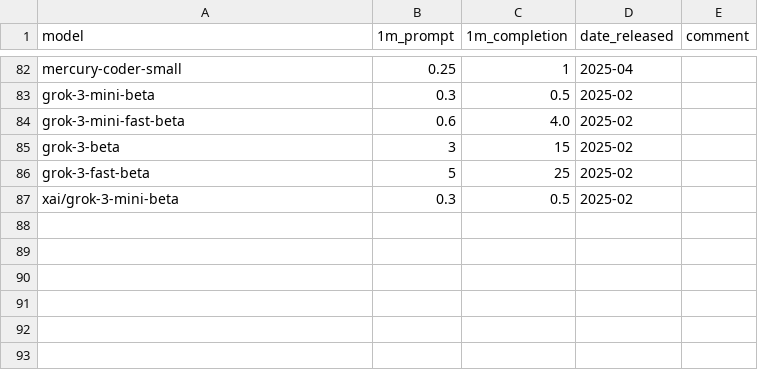
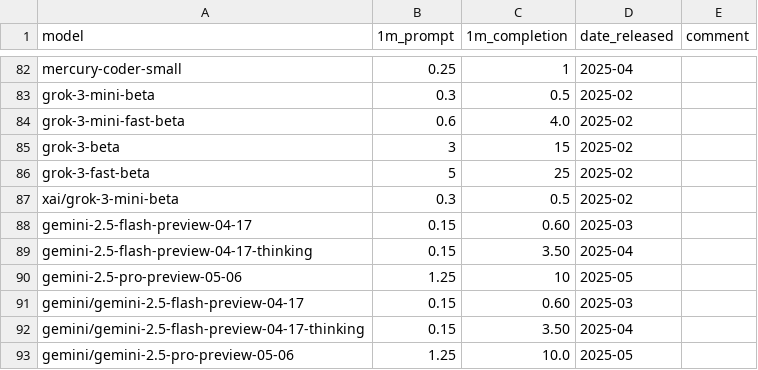
Before and after one commit to maxim-saplin/llm_arithmetic, a CSV file: models_metadata.csv, drawn as a sheet; only a part is shown, gaps mark what is left out.

Commit message:
Runner params, 2.5 Flash

```diff
--- a/models_metadata.csv
+++ b/models_metadata.csv
@@ -87 +87,7 @@ grok-3-fast-beta, 5, 25, 2025-02
 xai/grok-3-mini-beta, 0.3, 0.5, 2025-02
+gemini-2.5-flash-preview-04-17, 0.15, 0.60, 2025-03
+gemini-2.5-flash-preview-04-17-thinking, 0.15, 3.50, 2025-04
+gemini-2.5-pro-preview-05-06, 1.25, 10, 2025-05
+gemini/gemini-2.5-flash-preview-04-17, 0.15, 0.60, 2025-03
+gemini/gemini-2.5-flash-preview-04-17-thinking, 0.15, 3.50, 2025-04
+gemini/gemini-2.5-pro-preview-05-06, 1.25, 10.0, 2025-05
```
Also changed, not shown: 4 other files.
